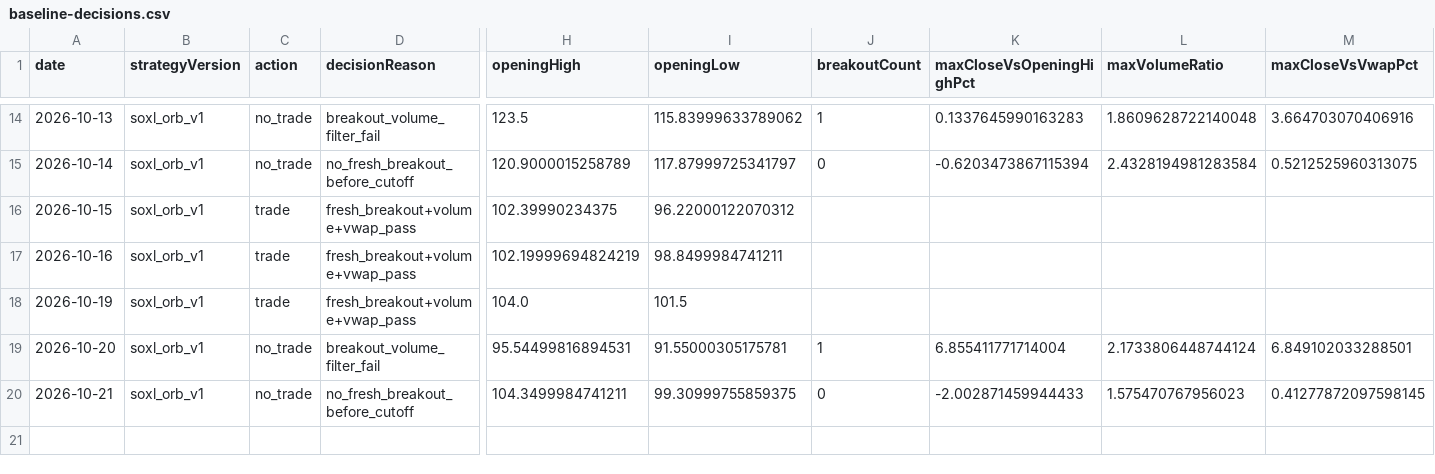
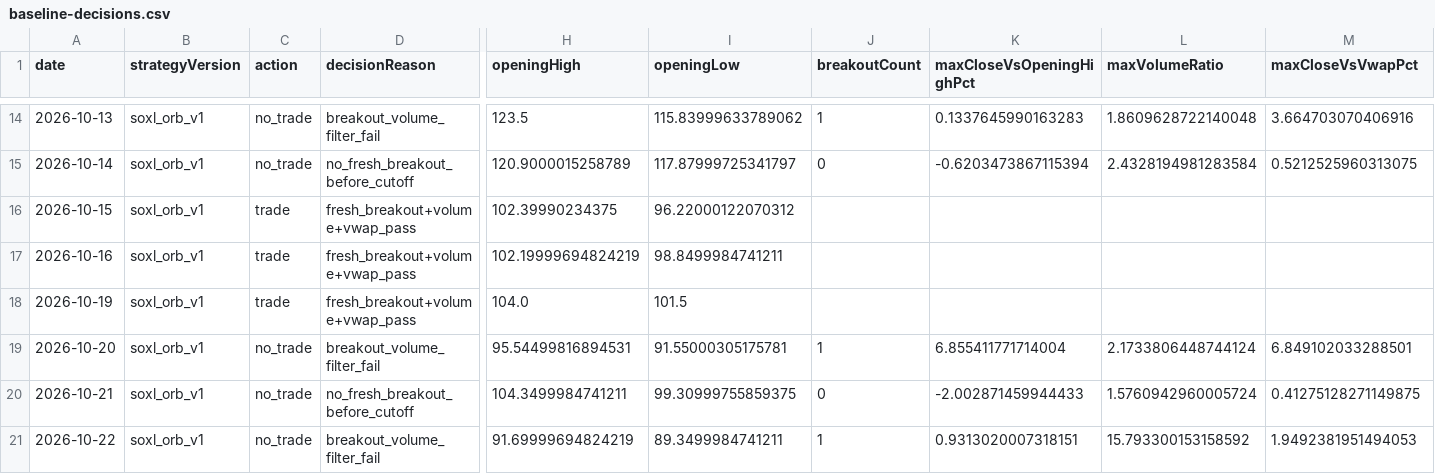
Before and after one commit to jkdevjob/jkquant, a CSV file: data/soxl-research/baseline-decisions.csv, drawn as a sheet; only a part is shown, gaps mark what is left out; rows hold the shown columns only; the diff names each change by its address in the sheet, - before the commit and + after, or states it on an @@ line.

```diff
--- a/data/soxl-research/baseline-decisions.csv
+++ b/data/soxl-research/baseline-decisions.csv
-L20 (maxVolumeRatio): 1.575470767956023
+L20 (maxVolumeRatio): 1.5760942960005724
-M20 (maxCloseVsVwapPct): 0.41277872097598145
+M20 (maxCloseVsVwapPct): 0.41275128271149875
+row 21: 2026-10-22 | soxl_orb_v1 | no_trade | breakout_volume_filter_fail | 91.69999694824219 | 89.3499984741211 | 1 | 0.9313020007318151 | 15.793300153158592 | 1.9492381951494053
```
Also changed, not shown: 4 other files.
